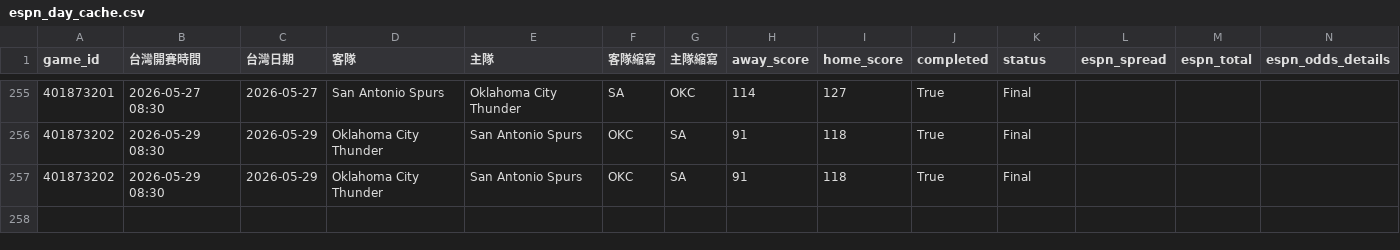
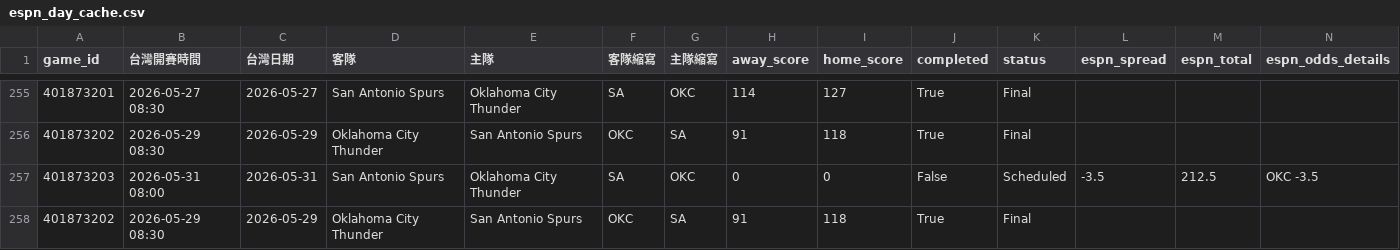
Before and after one commit to zxbcv2689-source/NBA-betting-project, a CSV file: data/espn_day_cache.csv, drawn as a sheet; only a part is shown, gaps mark what is left out; rows hold the shown columns only; the diff names each change by its address in the sheet, - before the commit and + after, or states it on an @@ line.

```diff
--- a/data/espn_day_cache.csv
+++ b/data/espn_day_cache.csv
+row 257: 401873203 | 2026-05-31 08:00 | 2026-05-31 | San Antonio Spurs | Oklahoma City Thunder | SA | OKC | 0 | 0 | False | Scheduled | -3.5 | 212.5 | OKC -3.5
```
Also changed, not shown: data/prediction_log_v3.csv, data/recent_games_cache.csv, 1 other file.
